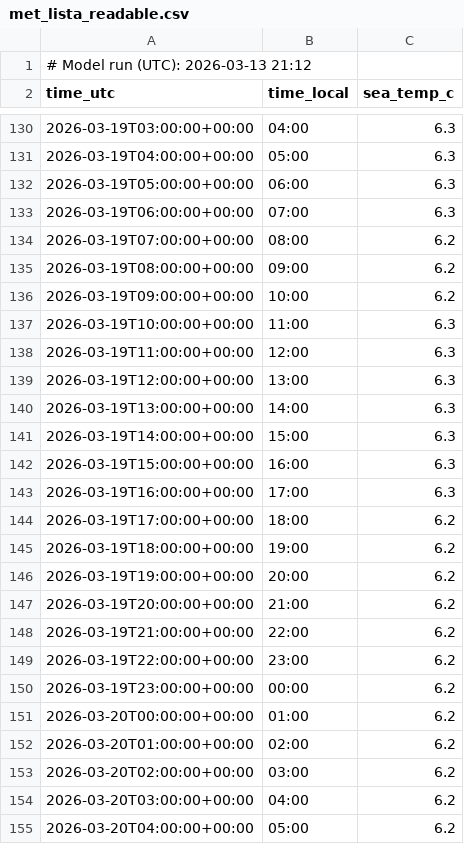
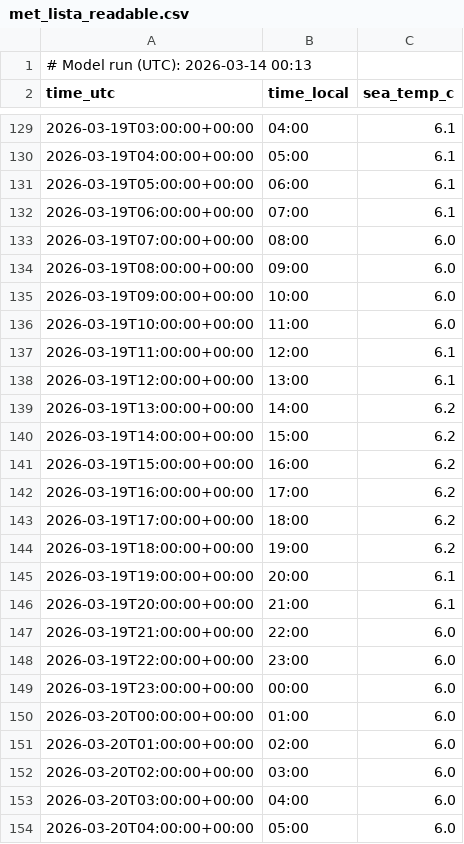
Before and after one commit to purr420/Varsel, a CSV file: surfapp/data_public/met_lista_readable.csv, drawn as a sheet; only a part is shown, gaps mark what is left out; the diff covers the shown part only.

```diff
--- a/surfapp/data_public/met_lista_readable.csv
+++ b/surfapp/data_public/met_lista_readable.csv
@@ -1,2 +1,2 @@
-# Model run (UTC): 2026-03-13 21:12
+# Model run (UTC): 2026-03-14 00:13
 time_utc,time_local,sea_temp_c
@@ -130,26 +129,26 @@ time_utc,time_local,sea_temp_c
-2026-03-19T03:00:00+00:00,04:00,6.3
-2026-03-19T04:00:00+00:00,05:00,6.3
-2026-03-19T05:00:00+00:00,06:00,6.3
-2026-03-19T06:00:00+00:00,07:00,6.3
-2026-03-19T07:00:00+00:00,08:00,6.2
-2026-03-19T08:00:00+00:00,09:00,6.2
-2026-03-19T09:00:00+00:00,10:00,6.2
-2026-03-19T10:00:00+00:00,11:00,6.3
-2026-03-19T11:00:00+00:00,12:00,6.3
-2026-03-19T12:00:00+00:00,13:00,6.3
-2026-03-19T13:00:00+00:00,14:00,6.3
-2026-03-19T14:00:00+00:00,15:00,6.3
-2026-03-19T15:00:00+00:00,16:00,6.3
-2026-03-19T16:00:00+00:00,17:00,6.3
+2026-03-19T03:00:00+00:00,04:00,6.1
+2026-03-19T04:00:00+00:00,05:00,6.1
+2026-03-19T05:00:00+00:00,06:00,6.1
+2026-03-19T06:00:00+00:00,07:00,6.1
+2026-03-19T07:00:00+00:00,08:00,6.0
+2026-03-19T08:00:00+00:00,09:00,6.0
+2026-03-19T09:00:00+00:00,10:00,6.0
+2026-03-19T10:00:00+00:00,11:00,6.0
+2026-03-19T11:00:00+00:00,12:00,6.1
+2026-03-19T12:00:00+00:00,13:00,6.1
+2026-03-19T13:00:00+00:00,14:00,6.2
+2026-03-19T14:00:00+00:00,15:00,6.2
+2026-03-19T15:00:00+00:00,16:00,6.2
+2026-03-19T16:00:00+00:00,17:00,6.2
 2026-03-19T17:00:00+00:00,18:00,6.2
 2026-03-19T18:00:00+00:00,19:00,6.2
-2026-03-19T19:00:00+00:00,20:00,6.2
-2026-03-19T20:00:00+00:00,21:00,6.2
-2026-03-19T21:00:00+00:00,22:00,6.2
-2026-03-19T22:00:00+00:00,23:00,6.2
-2026-03-19T23:00:00+00:00,00:00,6.2
-2026-03-20T00:00:00+00:00,01:00,6.2
-2026-03-20T01:00:00+00:00,02:00,6.2
-2026-03-20T02:00:00+00:00,03:00,6.2
-2026-03-20T03:00:00+00:00,04:00,6.2
-2026-03-20T04:00:00+00:00,05:00,6.2
+2026-03-19T19:00:00+00:00,20:00,6.1
+2026-03-19T20:00:00+00:00,21:00,6.1
+2026-03-19T21:00:00+00:00,22:00,6.0
+2026-03-19T22:00:00+00:00,23:00,6.0
+2026-03-19T23:00:00+00:00,00:00,6.0
+2026-03-20T00:00:00+00:00,01:00,6.0
+2026-03-20T01:00:00+00:00,02:00,6.0
+2026-03-20T02:00:00+00:00,03:00,6.0
+2026-03-20T03:00:00+00:00,04:00,6.0
+2026-03-20T04:00:00+00:00,05:00,6.0
```
Also changed, not shown: 13 added rows, 1 removed row and 66 edited cells elsewhere in this file, surfapp/data_public/dmi_land_lista_readable.csv, surfapp/data_public/yr_lista_readable.csv.
